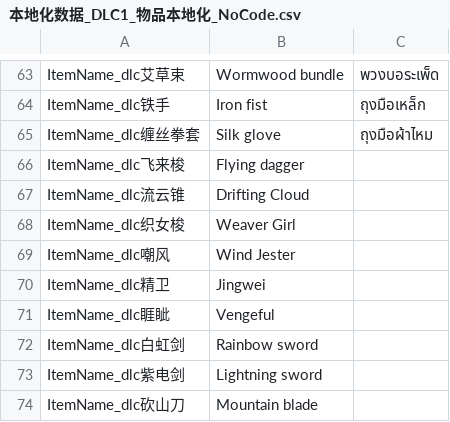
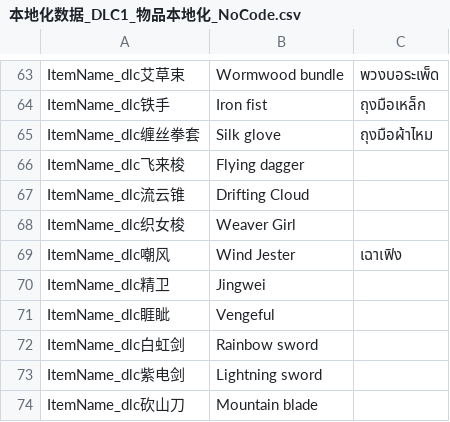
Before and after one commit to 1ookilo/WulinSH-TH, a CSV file: WulinPy/GenerateCSVtoXSLX/csv_input/本地化数据_DLC1_物品本地化_NoCode.csv, drawn as a sheet; only a part is shown, gaps mark what is left out.

```diff
--- a/WulinPy/GenerateCSVtoXSLX/csv_input/本地化数据_DLC1_物品本地化_NoCode.csv
+++ b/WulinPy/GenerateCSVtoXSLX/csv_input/本地化数据_DLC1_物品本地化_NoCode.csv
@@ -68,3 +68,3 @@ ItemName_dlc流云锥,Drifting Cloud
 ItemName_dlc织女梭,Weaver Girl
-ItemName_dlc嘲风,Wind Jester
+ItemName_dlc嘲风,Wind Jester,เฉาเฟิง
 ItemName_dlc精卫,Jingwei
```
Also changed, not shown: WulinPy/GenerateCSVtoXSLX/csv_input/本地化数据_DLC1_批量类型的文本_NoCode.csv, WulinPy/GenerateCSVtoXSLX/csv_input/本地化数据_Name.csv, 8 other files.
